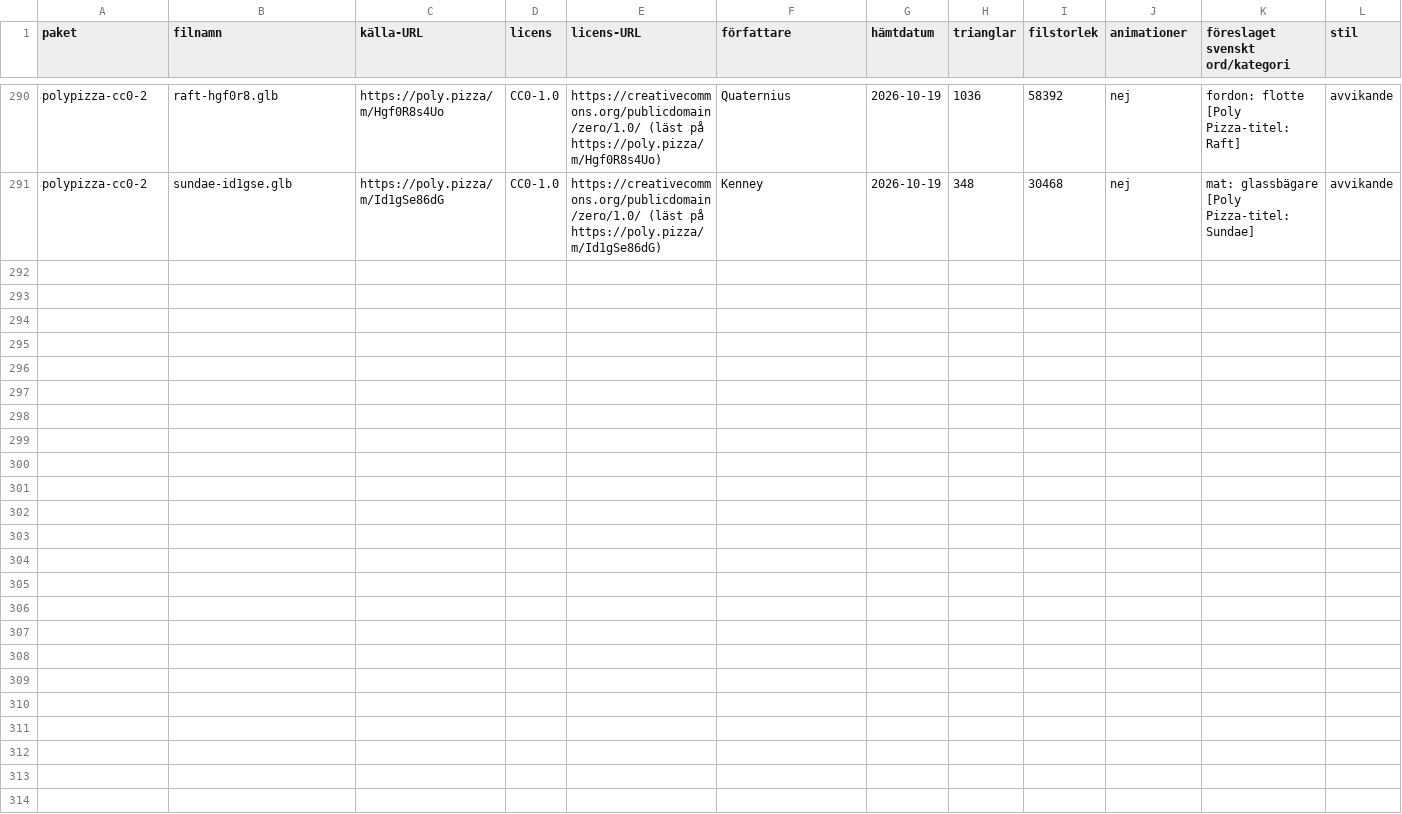
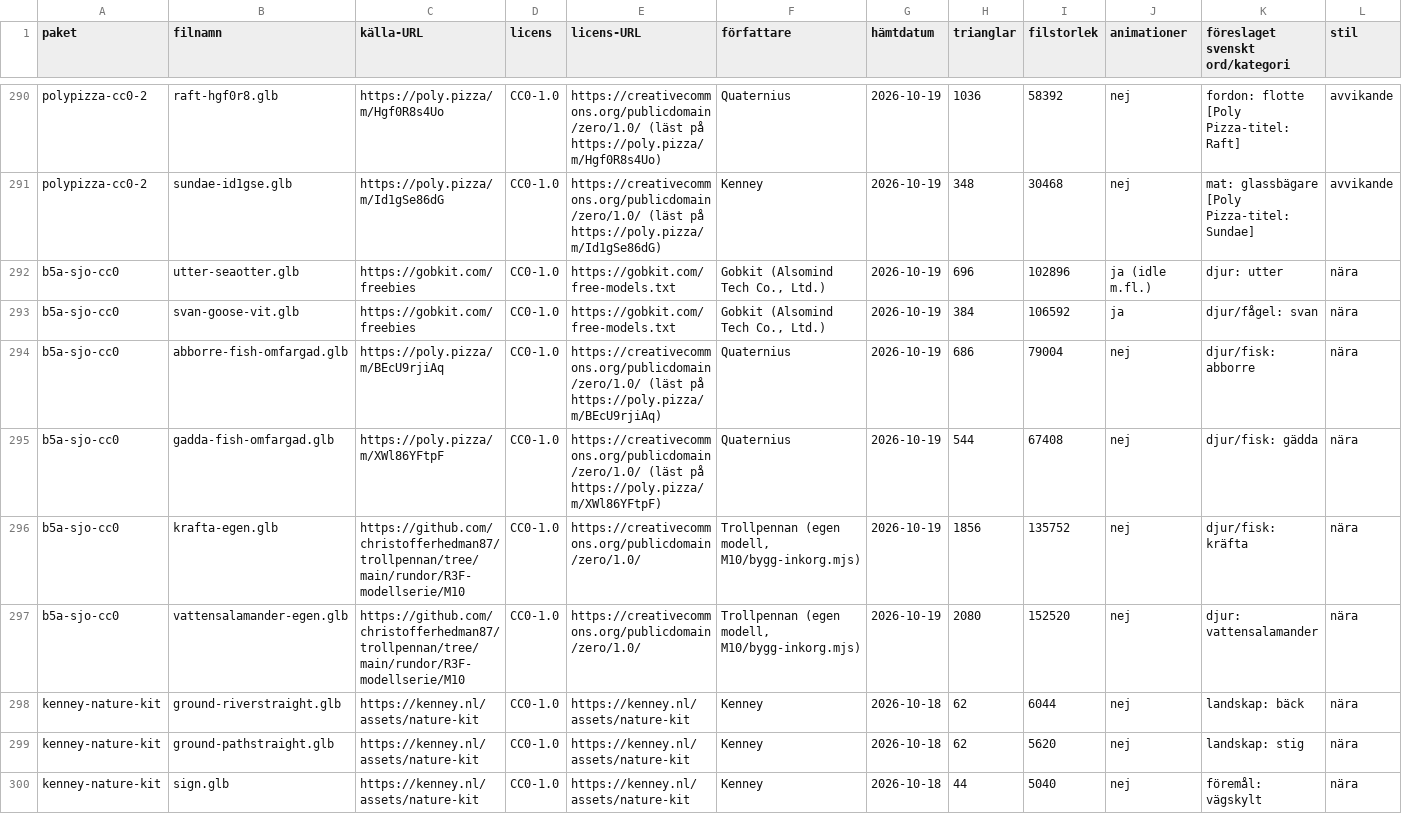
Before and after one commit to christofferhedman87/trollpennan, a TSV file: rundor/R3F-modellserie/manifest-serie.tsv, drawn as a sheet; only a part is shown, gaps mark what is left out; rows hold the shown columns only; the diff names each change by its address in the sheet, - before the commit and + after, or states it on an @@ line.

Commit message:
B5a underlag: R3F-M10 (sjöns sex hemliga djur + skogens dekor, CC0), kor.sh steg 2b målhöjder

```diff
--- a/rundor/R3F-modellserie/manifest-serie.tsv
+++ b/rundor/R3F-modellserie/manifest-serie.tsv
+row 292: b5a-sjo-cc0 | utter-seaotter.glb | https://gobkit.com/freebies | CC0-1.0 | https://gobkit.com/free-models.txt | Gobkit (Alsomind Tech Co., Ltd.) | 2026-10-19 | 696 | 102896 | ja (idle m.fl.) | djur: utter | nära
+row 293: b5a-sjo-cc0 | svan-goose-vit.glb | https://gobkit.com/freebies | CC0-1.0 | https://gobkit.com/free-models.txt | Gobkit (Alsomind Tech Co., Ltd.) | 2026-10-19 | 384 | 106592 | ja | djur/fågel: svan | nära
+row 294: b5a-sjo-cc0 | abborre-fish-omfargad.glb | https://poly.pizza/m/BEcU9rjiAq | CC0-1.0 | https://creativecommons.org/publicdomain/zero/1.0/ (läst på https://poly.pizza/m/BEcU9rjiAq) | Quaternius | 2026-10-19 | 686 | 79004 | nej | djur/fisk: abborre | nära
+row 295: b5a-sjo-cc0 | gadda-fish-omfargad.glb | https://poly.pizza/m/XWl86YFtpF | CC0-1.0 | https://creativecommons.org/publicdomain/zero/1.0/ (läst på https://poly.pizza/m/XWl86YFtpF) | Quaternius | 2026-10-19 | 544 | 67408 | nej | djur/fisk: gädda | nära
+row 296: b5a-sjo-cc0 | krafta-egen.glb | https://github.com/christofferhedman87/trollpennan/tree/main/rundor/R3F-modellserie/M10 | CC0-1.0 | https://creativecommons.org/publicdomain/zero/1.0/ | Trollpennan (egen modell, M10/bygg-inkorg.mjs) | 2026-10-19 | 1856 | 135752 | nej | djur/fisk: kräfta | nära
+row 297: b5a-sjo-cc0 | vattensalamander-egen.glb | https://github.com/christofferhedman87/trollpennan/tree/main/rundor/R3F-modellserie/M10 | CC0-1.0 | https://creativecommons.org/publicdomain/zero/1.0/ | Trollpennan (egen modell, M10/bygg-inkorg.mjs) | 2026-10-19 | 2080 | 152520 | nej | djur: vattensalamander | nära
+row 298: kenney-nature-kit | ground-riverstraight.glb | https://kenney.nl/assets/nature-kit | CC0-1.0 | https://kenney.nl/assets/nature-kit | Kenney | 2026-10-18 | 62 | 6044 | nej | landskap: bäck | nära
+row 299: kenney-nature-kit | ground-pathstraight.glb | https://kenney.nl/assets/nature-kit | CC0-1.0 | https://kenney.nl/assets/nature-kit | Kenney | 2026-10-18 | 62 | 5620 | nej | landskap: stig | nära
+row 300: kenney-nature-kit | sign.glb | https://kenney.nl/assets/nature-kit | CC0-1.0 | https://kenney.nl/assets/nature-kit | Kenney | 2026-10-18 | 44 | 5040 | nej | föremål: vägskylt | nära
```
Also changed, not shown: rundor/R3F-modellserie/tillval-serie.tsv, 7 other files.
